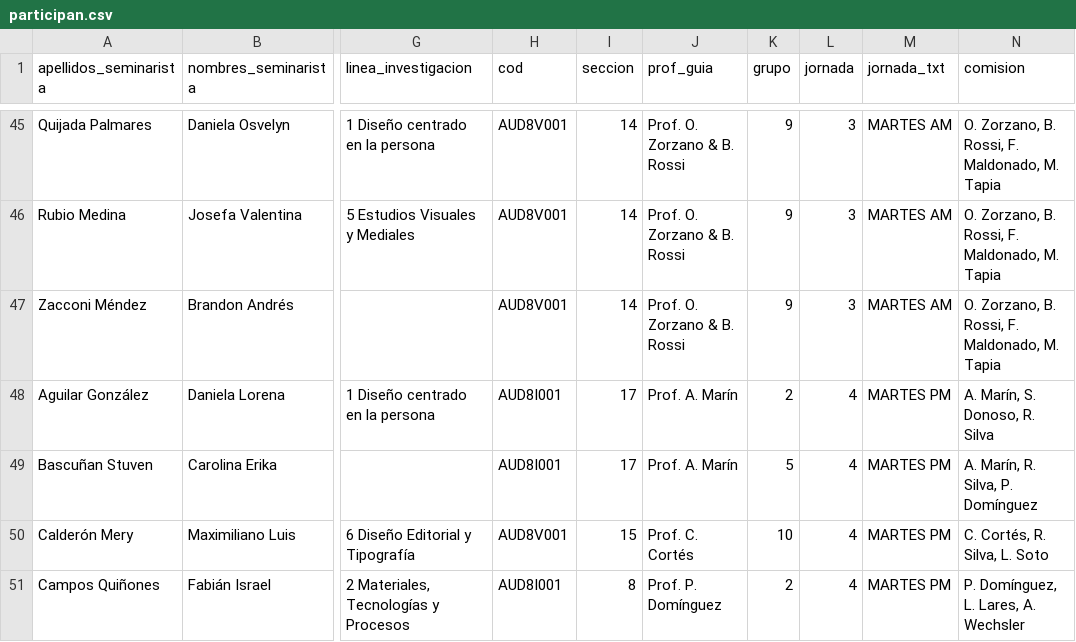
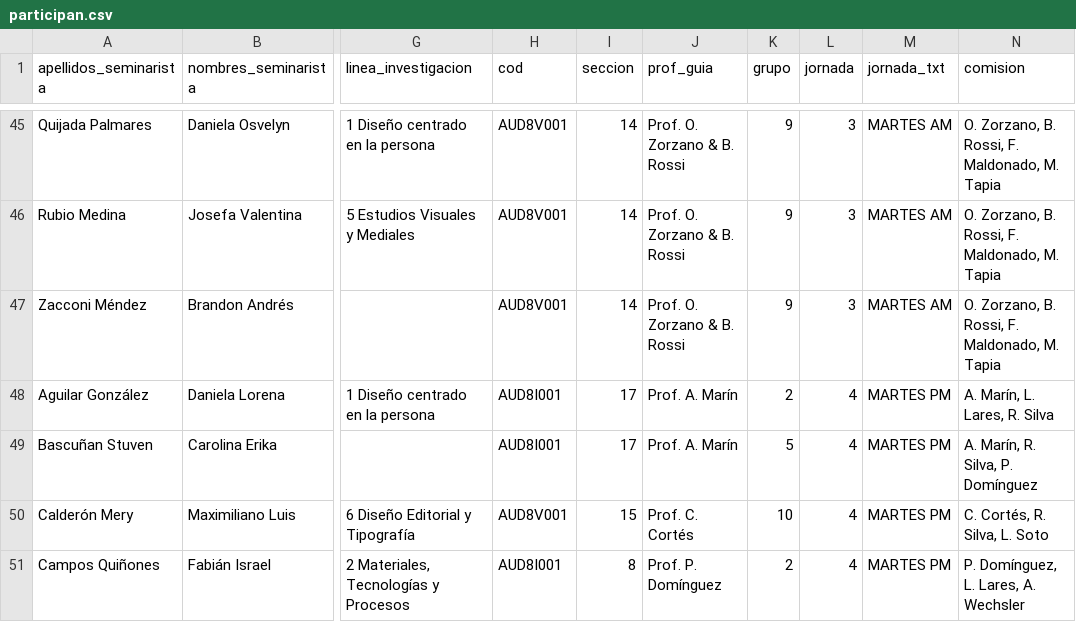
Before and after one commit to disenouchile/seminarios, a CSV file: participan.csv, drawn as a sheet; only a part is shown, gaps mark what is left out; the diff names each change by its address in the sheet, - before the commit and + after, or states it on an @@ line.

Commit message:
Add files via upload

```diff
--- a/participan.csv
+++ b/participan.csv
-N48 (comision): A. Marín, S. Donoso, R. Silva
+N48 (comision): A. Marín, L. Lares, R. Silva
```
